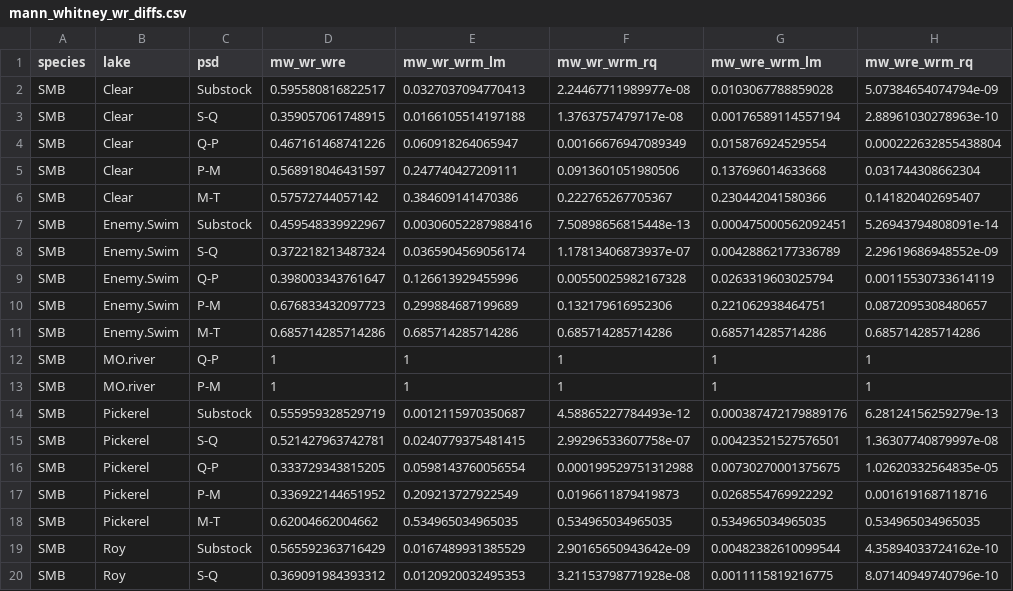
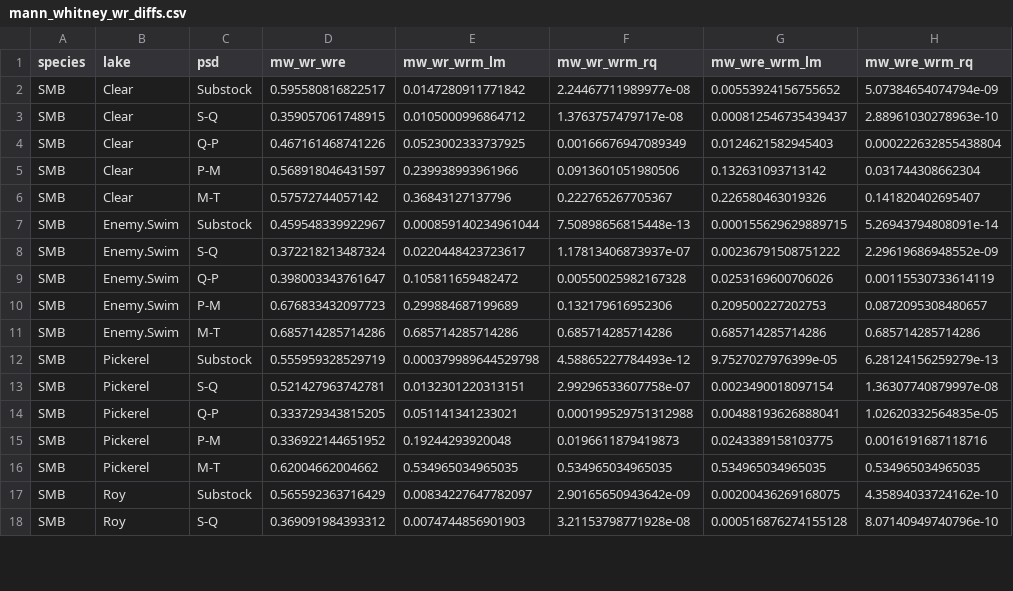
Before and after one commit to stevenranney/fishStomachContents, a CSV file: output/mann_whitney_wr_diffs.csv, drawn as a sheet; only a part is shown; the diff covers the shown part only.

```diff
--- a/output/mann_whitney_wr_diffs.csv
+++ b/output/mann_whitney_wr_diffs.csv
@@ -1,20 +1,18 @@
 "species","lake","psd","mw_wr_wre","mw_wr_wrm_lm","mw_wr_wrm_rq","mw_wre_wrm_lm","mw_wre_wrm_rq"
-"SMB","Clear","Substock",0.595580816822517,0.0327037094770413,2.24467711989977e-08,0.0103067788859028,5.07384654074794e-09
-"SMB","Clear","S-Q",0.359057061748915,0.0166105514197188,1.3763757479717e-08,0.00176589114557194,2.88961030278963e-10
-"SMB","Clear","Q-P",0.467161468741226,0.060918264065947,0.00166676947089349,0.015876924529554,0.000222632855438804
-"SMB","Clear","P-M",0.568918046431597,0.247740427209111,0.0913601051980506,0.137696014633668,0.031744308662304
-"SMB","Clear","M-T",0.57572744057142,0.384609141470386,0.222765267705367,0.230442041580366,0.141820402695407
-"SMB","Enemy.Swim","Substock",0.459548339922967,0.00306052287988416,7.50898656815448e-13,0.000475000562092451,5.26943794808091e-14
-"SMB","Enemy.Swim","S-Q",0.372218213487324,0.0365904569056174,1.17813406873937e-07,0.00428862177336789,2.29619686948552e-09
-"SMB","Enemy.Swim","Q-P",0.398003343761647,0.126613929455996,0.00550025982167328,0.0263319603025794,0.00115530733614119
-"SMB","Enemy.Swim","P-M",0.676833432097723,0.299884687199689,0.132179616952306,0.221062938464751,0.0872095308480657
+"SMB","Clear","Substock",0.595580816822517,0.0147280911771842,2.24467711989977e-08,0.00553924156755652,5.07384654074794e-09
+"SMB","Clear","S-Q",0.359057061748915,0.0105000996864712,1.3763757479717e-08,0.000812546735439437,2.88961030278963e-10
+"SMB","Clear","Q-P",0.467161468741226,0.0523002333737925,0.00166676947089349,0.0124621582945403,0.000222632855438804
+"SMB","Clear","P-M",0.568918046431597,0.239938993961966,0.0913601051980506,0.132631093713142,0.031744308662304
+"SMB","Clear","M-T",0.57572744057142,0.36843127137796,0.222765267705367,0.226580463019326,0.141820402695407
+"SMB","Enemy.Swim","Substock",0.459548339922967,0.000859140234961044,7.50898656815448e-13,0.000155629629889715,5.26943794808091e-14
+"SMB","Enemy.Swim","S-Q",0.372218213487324,0.0220448423723617,1.17813406873937e-07,0.00236791508751222,2.29619686948552e-09
+"SMB","Enemy.Swim","Q-P",0.398003343761647,0.105811659482472,0.00550025982167328,0.0253169600706026,0.00115530733614119
+"SMB","Enemy.Swim","P-M",0.676833432097723,0.299884687199689,0.132179616952306,0.209500227202753,0.0872095308480657
 "SMB","Enemy.Swim","M-T",0.685714285714286,0.685714285714286,0.685714285714286,0.685714285714286,0.685714285714286
-"SMB","MO.river","Q-P",1,1,1,1,1
-"SMB","MO.river","P-M",1,1,1,1,1
-"SMB","Pickerel","Substock",0.555959328529719,0.0012115970350687,4.58865227784493e-12,0.000387472179889176,6.28124156259279e-13
-"SMB","Pickerel","S-Q",0.521427963742781,0.0240779375481415,2.99296533607758e-07,0.00423521527576501,1.36307740879997e-08
-"SMB","Pickerel","Q-P",0.333729343815205,0.0598143760056554,0.000199529751312988,0.00730270001375675,1.02620332564835e-05
-"SMB","Pickerel","P-M",0.336922144651952,0.209213727922549,0.0196611879419873,0.0268554769922292,0.0016191687118716
+"SMB","Pickerel","Substock",0.555959328529719,0.000379989644529798,4.58865227784493e-12,9.7527027976399e-05,6.28124156259279e-13
+"SMB","Pickerel","S-Q",0.521427963742781,0.0132301220313151,2.99296533607758e-07,0.0023490018097154,1.36307740879997e-08
+"SMB","Pickerel","Q-P",0.333729343815205,0.051141341233021,0.000199529751312988,0.00488193626888041,1.02620332564835e-05
+"SMB","Pickerel","P-M",0.336922144651952,0.19244293920048,0.0196611879419873,0.0243389158103775,0.0016191687118716
 "SMB","Pickerel","M-T",0.62004662004662,0.534965034965035,0.534965034965035,0.534965034965035,0.534965034965035
-"SMB","Roy","Substock",0.565592363716429,0.0167489931385529,2.90165650943642e-09,0.00482382610099544,4.35894033724162e-10
-"SMB","Roy","S-Q",0.369091984393312,0.0120920032495353,3.21153798771928e-08,0.0011115819216775,8.07140949740796e-10
+"SMB","Roy","Substock",0.565592363716429,0.00834227647782097,2.90165650943642e-09,0.00200436269168075,4.35894033724162e-10
+"SMB","Roy","S-Q",0.369091984393312,0.0074744856901903,3.21153798771928e-08,0.000516876274155128,8.07140949740796e-10
```
Also changed, not shown: 5 edited cells elsewhere in this file, output/model_params_and_gof_values.csv, output/shaprio_test_rel_weight_by_sp_lake_psd.csv, 5 other files.
